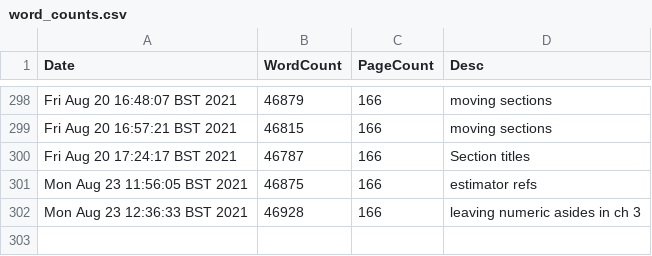
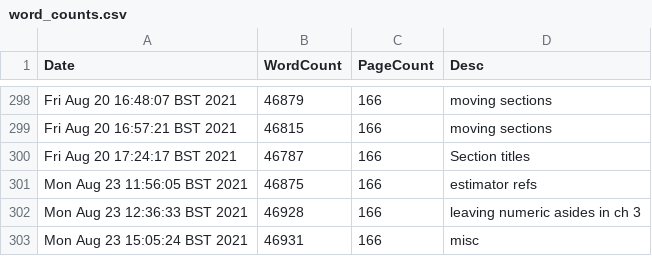
Before and after one commit to pc559/thesis, a CSV file: word_counts.csv, drawn as a sheet; only a part is shown, gaps mark what is left out.

Commit message:
misc

```diff
--- a/word_counts.csv
+++ b/word_counts.csv
@@ -302 +302,2 @@ Mon Aug 23 11:56:05 BST 2021,46875,166,estimator refs
 Mon Aug 23 12:36:33 BST 2021,46928,166,leaving numeric asides in ch 3
+Mon Aug 23 15:05:24 BST 2021,46931,166,misc
```
Also changed, not shown: 2 other files.
